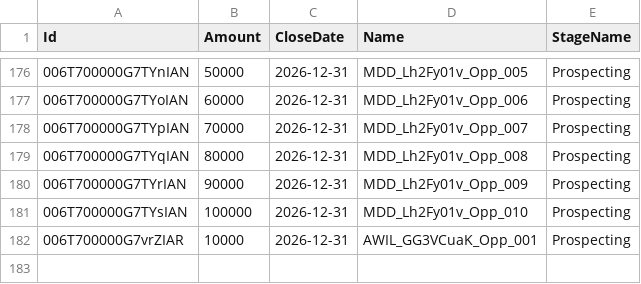
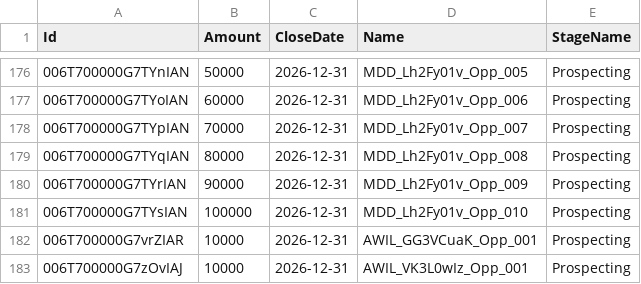
Before and after one commit to saalibilli/GHTestRepoLarge01, a CSV file: dataset/opportunity.csv, drawn as a sheet; only a part is shown, gaps mark what is left out; the diff names each change by its address in the sheet, - before the commit and + after, or states it on an @@ line.

```diff
--- a/dataset/opportunity.csv
+++ b/dataset/opportunity.csv
+row 183: 006T700000G7zOvIAJ | 10000 | 2026-12-31 | AWIL_VK3L0wIz_Opp_001 | Prospecting
```
Also changed, not shown: dataset/account.csv, dataset/contact.csv, 3 other files.
